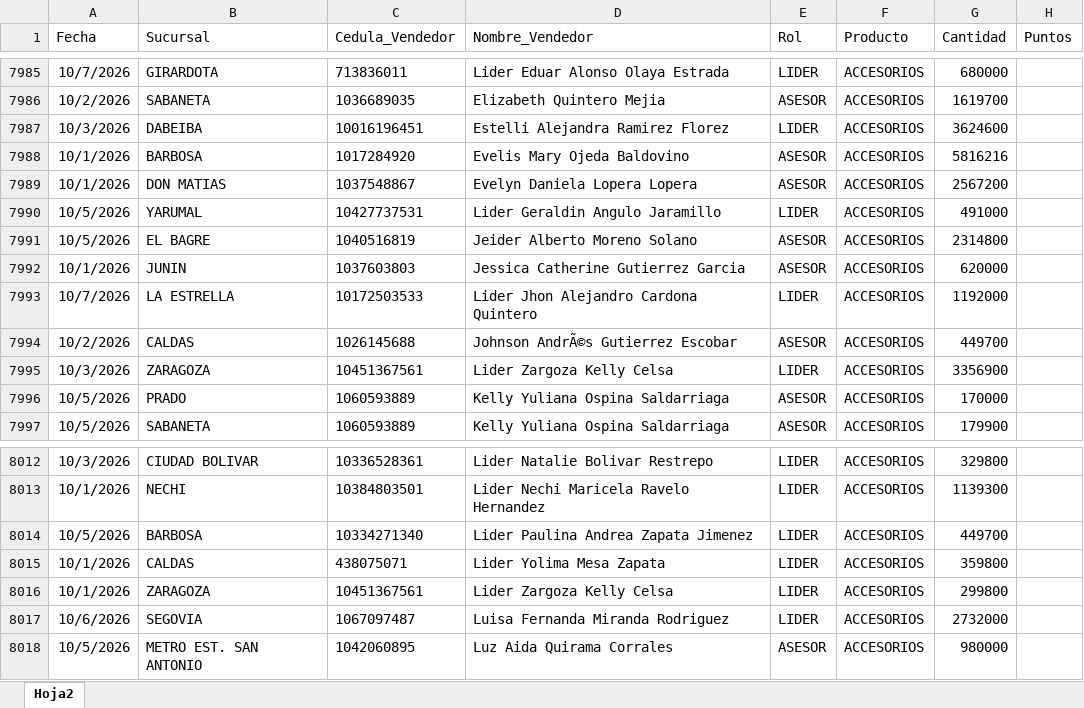
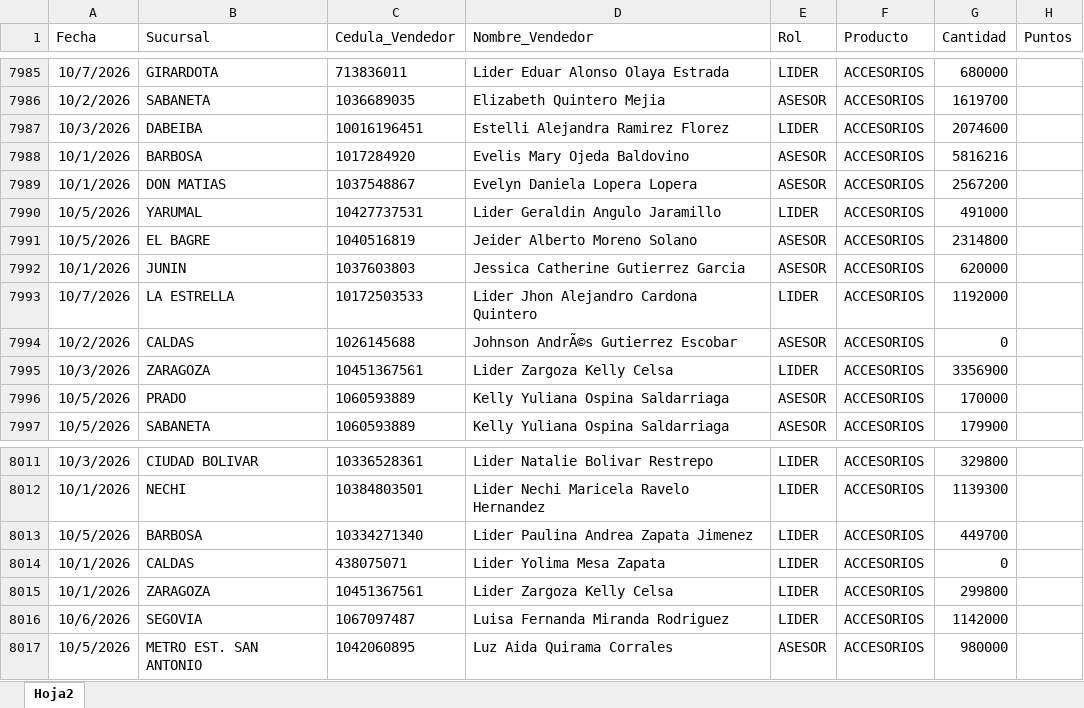
Before and after one commit to Paolam1903/octubrecvs, an Excel workbook: data/liquidacion_final.xlsx, sheet Hoja2, drawn as a sheet; only a part is shown, gaps mark what is left out; values as stored, in another font and other column widths than the file's, no borders; addresses are those after the commit; the diff covers the shown part only; the diff names each change by its address in the sheet, - before the commit and + after, or states it on an @@ line.

```diff
--- a/data/liquidacion_final.xlsx (sheet Hoja2)
+++ b/data/liquidacion_final.xlsx (sheet Hoja2)
-G7987 (Cantidad): 3624600
+G7987 (Cantidad): 2074600
-G7994 (Cantidad): 449700
+G7994 (Cantidad): 0
-G8014 (Cantidad): 359800
+G8014 (Cantidad): 0
-G8016 (Cantidad): 2732000
+G8016 (Cantidad): 1142000
```
Also changed, not shown: 2 removed rows and 8 edited cells elsewhere in this sheet.
